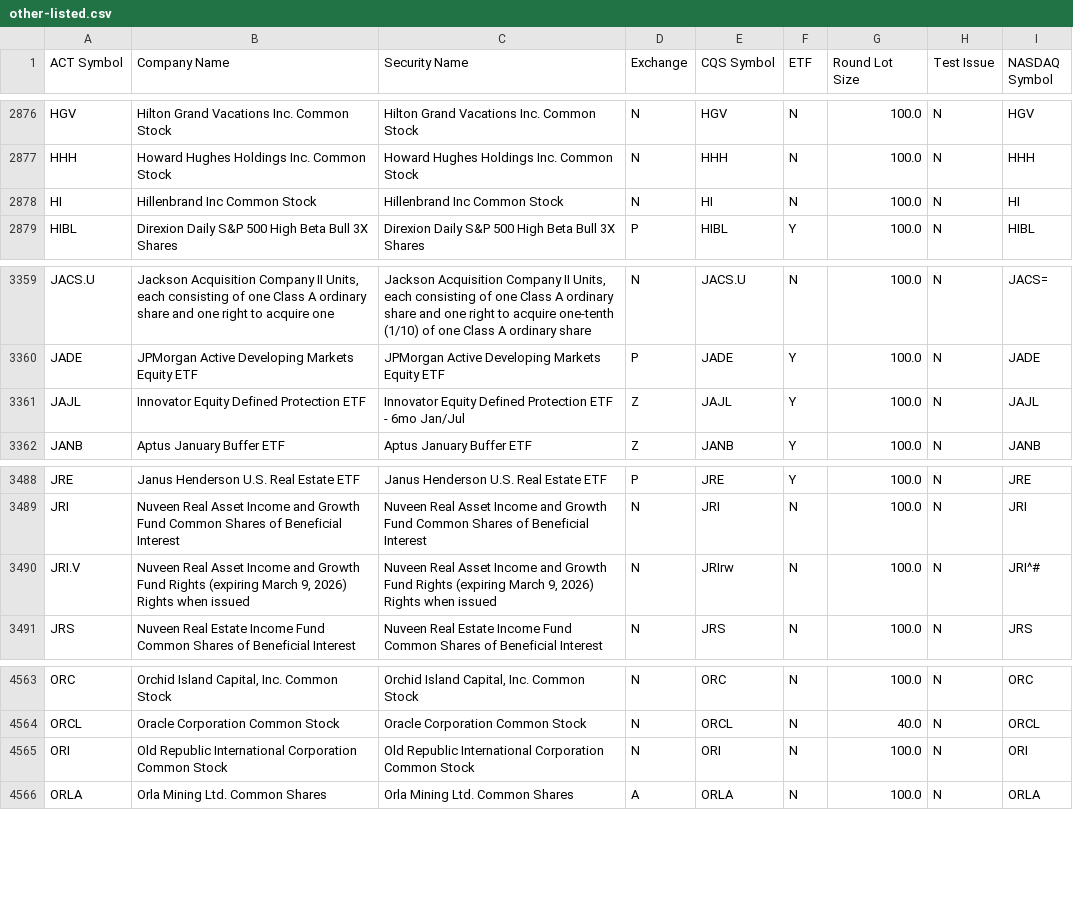
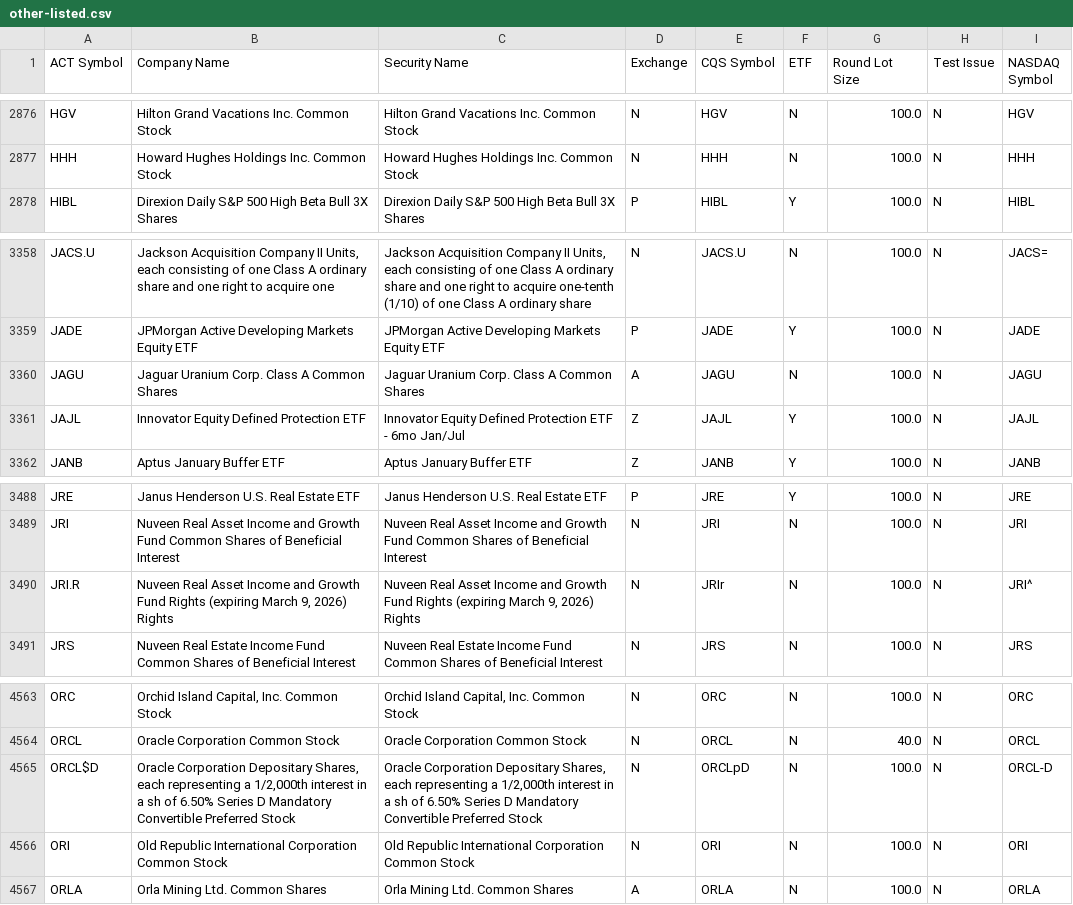
Before and after one commit to datasets/nyse-other-listings, a CSV file: data/other-listed.csv, drawn as a sheet; only a part is shown, gaps mark what is left out.

```diff
--- a/data/other-listed.csv
+++ b/data/other-listed.csv
@@ -2877,3 +2877,2 @@ HGV,Hilton Grand Vacations Inc. Common Stock ,Hilton Grand Vacations Inc. Common
 HHH,Howard Hughes Holdings Inc. Common Stock,Howard Hughes Holdings Inc. Common Stock,N,HHH,N,100.0,N,HHH
-HI,Hillenbrand Inc Common Stock,Hillenbrand Inc Common Stock,N,HI,N,100.0,N,HI
 HIBL,Direxion Daily S&P 500 High Beta Bull 3X Shares,Direxion Daily S&P 500 High Beta Bull 3X Shares,P,HIBL,Y,100.0,N,HIBL
@@ -3360,2 +3359,3 @@ JACS.U,"Jackson Acquisition Company II Units, each consisting of one Class A ord
 JADE,JPMorgan Active Developing Markets Equity ETF,JPMorgan Active Developing Markets Equity ETF,P,JADE,Y,100.0,N,JADE
+JAGU,Jaguar Uranium Corp. Class A Common Shares,Jaguar Uranium Corp. Class A Common Shares,A,JAGU,N,100.0,N,JAGU
 JAJL,Innovator Equity Defined Protection ETF ,Innovator Equity Defined Protection ETF - 6mo Jan/Jul,Z,JAJL,Y,100.0,N,JAJL
@@ -3489,3 +3489,3 @@ JRE,Janus Henderson U.S. Real Estate ETF,Janus Henderson U.S. Real Estate ETF,P,
 JRI,Nuveen Real Asset Income and Growth Fund Common Shares of Beneficial Interest,Nuveen Real Asset Income and Growth Fund Common Shares of Beneficial Interest,N,JRI,N,100.0,N,JRI
-JRI.V,"Nuveen Real Asset Income and Growth Fund Rights (expiring March 9, 2026) Rights when issued","Nuveen Real Asset Income and Growth Fund Rights (expiring March 9, 2026) Rights when issued",N,JRIrw,N,100.0,N,JRI^#
+JRI.R,"Nuveen Real Asset Income and Growth Fund Rights (expiring March 9, 2026) Rights","Nuveen Real Asset Income and Growth Fund Rights (expiring March 9, 2026) Rights",N,JRIr,N,100.0,N,JRI^
 JRS,Nuveen Real Estate Income Fund Common Shares of Beneficial Interest,Nuveen Real Estate Income Fund Common Shares of Beneficial Interest,N,JRS,N,100.0,N,JRS
@@ -4564,2 +4564,3 @@ ORC,"Orchid Island Capital, Inc. Common Stock","Orchid Island Capital, Inc. Comm
 ORCL,Oracle Corporation Common Stock,Oracle Corporation Common Stock,N,ORCL,N,40.0,N,ORCL
+ORCL$D,"Oracle Corporation Depositary Shares, each representing a 1/2,000th interest in a sh of 6.50% Series D Mandatory Convertible Preferred Stock","Oracle Corporation Depositary Shares, each representing a 1/2,000th interest in a sh of 6.50% Series D Mandatory Convertible Preferred Stock",N,ORCLpD,N,100.0,N,ORCL-D
 ORI,Old Republic International Corporation Common Stock,Old Republic International Corporation Common Stock,N,ORI,N,100.0,N,ORI
```
Also changed, not shown: data/nyse-listed.csv.
